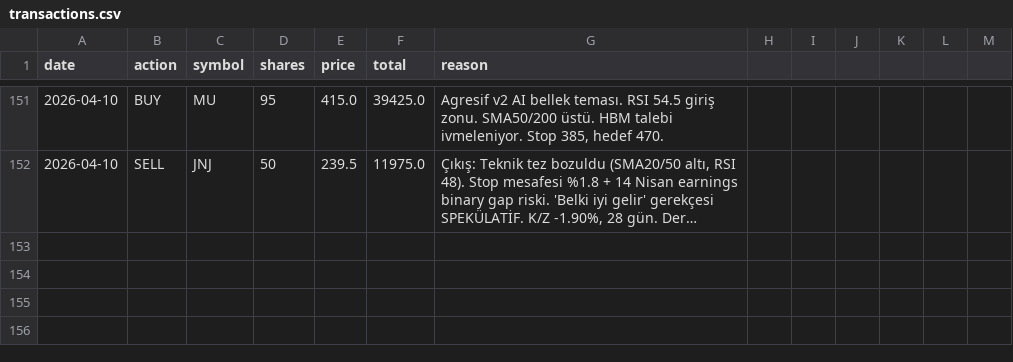
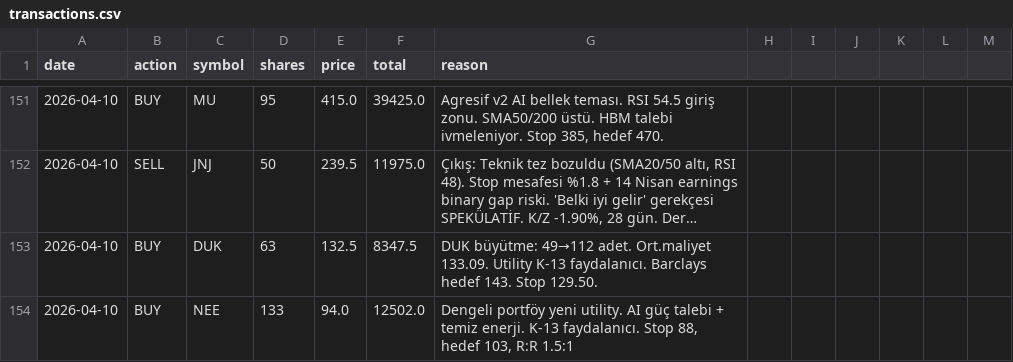
Before and after one commit to zeynelgun-afk/portfolio-tracker, a CSV file: data/transactions.csv, drawn as a sheet; only a part is shown, gaps mark what is left out; long unchanged cells end in …; the diff names each change by its address in the sheet, - before the commit and + after, or states it on an @@ line.

Commit message:
[İŞLEM] 10 Nisan 2026 - DUK büyütme + NEE yeni (Dengeli)
DUK: +63 adet @ 132.50 = 8,348 USD (toplam 112 adet @ ort.133.09)
  Stop: 129.50 | Barclays hedef 143
NEE: 133 adet @ 94.00 = 12,502 USD (YENİ)
  Stop: 88.00 | Hedef: 106.00 | R:R: 2.0:1
  Tema: AI güç talebi + K-13 utility faydalanıcı

Dengeli nakit kalan: 60,795 USD
Dengeli pozisyon: MO, DUK(büyük), CI, NEE(yeni) = 4 pozisyon

```diff
--- a/data/transactions.csv
+++ b/data/transactions.csv
+row 153: 2026-04-10 | BUY | DUK | 63 | 132.5 | 8347.5 | DUK büyütme: 49→112 adet. Ort.maliyet 133.09. Utility K-13 faydalanıcı. Barclays hedef 143. Stop 129.50.
+row 154: 2026-04-10 | BUY | NEE | 133 | 94.0 | 12502.0 | Dengeli portföy yeni utility. AI güç talebi + temiz enerji. K-13 faydalanıcı. Stop 88, hedef 103, R:R 1.5:1
```
Also changed, not shown: 1 other file.
